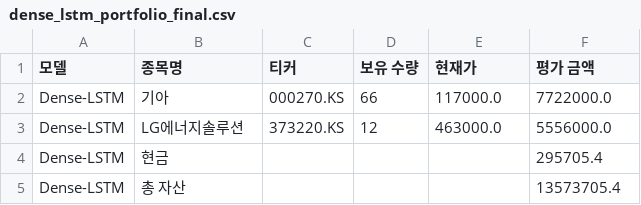
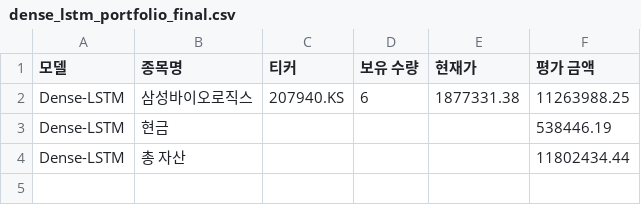
Before and after one commit to chesin1/-stock-ai-kr, a CSV file: data/dense_lstm_portfolio_final.csv, drawn as a sheet.

```diff
--- a/data/dense_lstm_portfolio_final.csv
+++ b/data/dense_lstm_portfolio_final.csv
@@ -1,5 +1,4 @@
 모델,종목명,티커,보유 수량,현재가,평가 금액
-Dense-LSTM,기아,000270.KS,66,117000.0,7722000.0
-Dense-LSTM,LG에너지솔루션,373220.KS,12,463000.0,5556000.0
-Dense-LSTM,현금,,,,295705.4
-Dense-LSTM,총 자산,,,,13573705.4
+Dense-LSTM,삼성바이오로직스,207940.KS,6,1877331.38,11263988.25
+Dense-LSTM,현금,,,,538446.19
+Dense-LSTM,총 자산,,,,11802434.44
```
Also changed, not shown: data/kr_predicted_with_scores.csv, data/kr_simulation_result_with_accuracy.csv, 3 other files.
